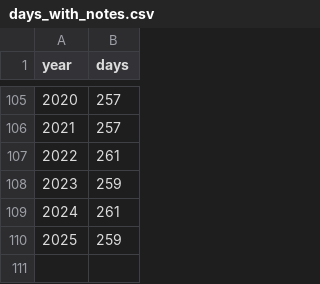
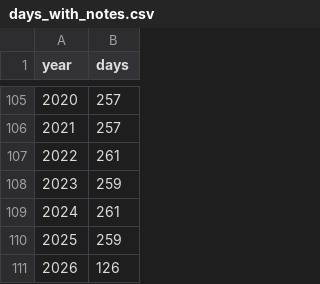
Before and after one commit to INGEOTEC/LegalIA, a CSV file: website/data/days_with_notes.csv, drawn as a sheet; only a part is shown, gaps mark what is left out; the diff names each change by its address in the sheet, - before the commit and + after, or states it on an @@ line.

```diff
--- a/website/data/days_with_notes.csv
+++ b/website/data/days_with_notes.csv
+row 111: 2026 | 126
```
Also changed, not shown: website/data/first_words.csv, website/data/headings.csv, 6 other files.
